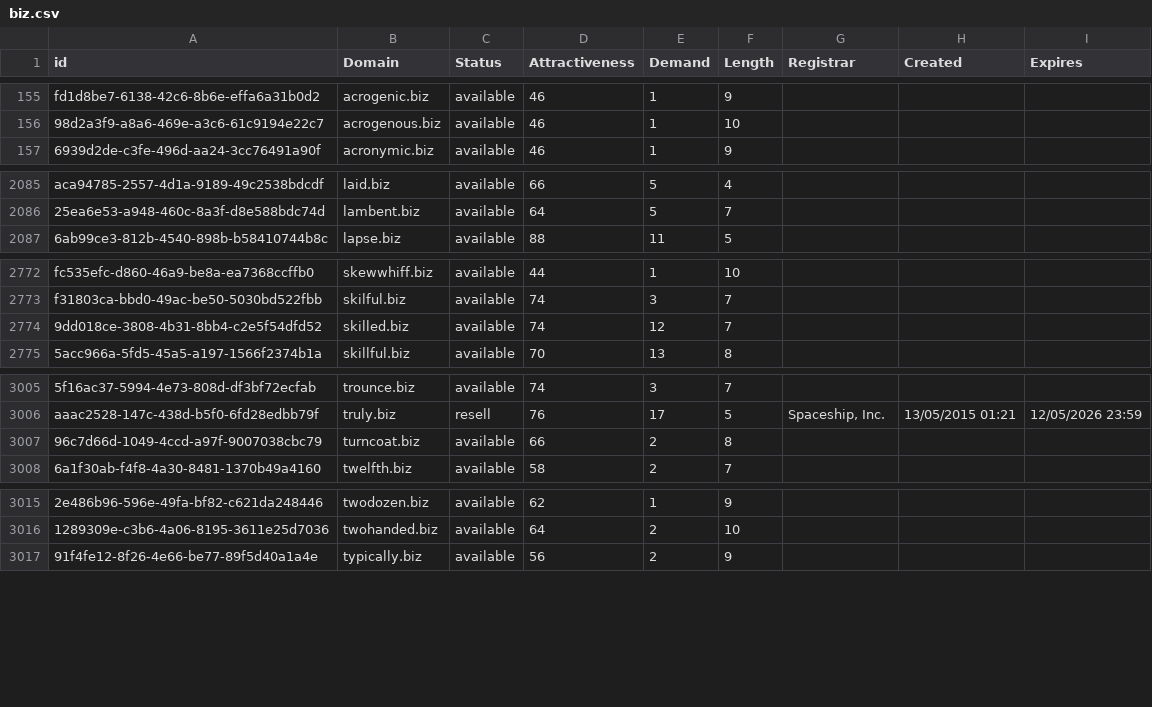
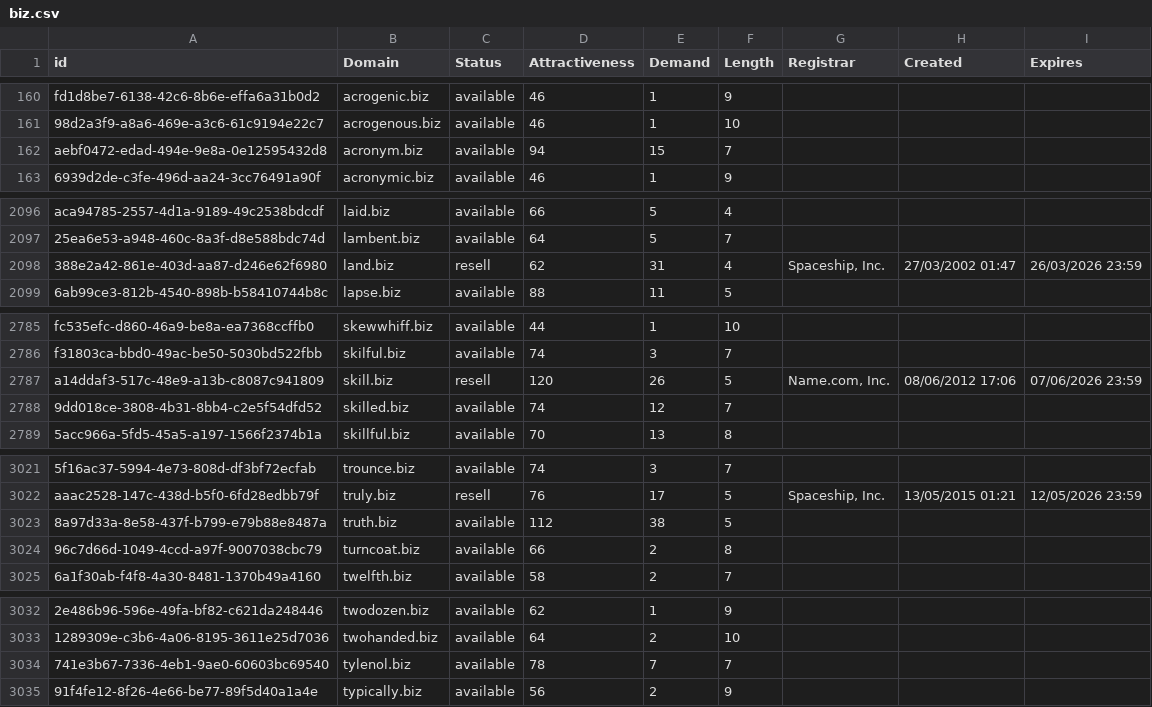
Before and after one commit to UniqueDomains/biz-oneword-domains, a CSV file: biz.csv, drawn as a sheet; only a part is shown, gaps mark what is left out; the diff covers the shown part only; the diff names each change by its address in the sheet, - before the commit and + after, or states it on an @@ line.

```diff
--- a/biz.csv
+++ b/biz.csv
+row 162: aebf0472-edad-494e-9e8a-0e12595432d8 | acronym.biz | available | 94 | 15 | 7
+row 2098: 388e2a42-861e-403d-aa87-d246e62f6980 | land.biz | resell | 62 | 31 | 4 | Spaceship, Inc. | 27/03/2002 01:47 | 26/03/2026 23:59
+row 2787: a14ddaf3-517c-48e9-a13b-c8087c941809 | skill.biz | resell | 120 | 26 | 5 | Name.com, Inc. | 08/06/2012 17:06 | 07/06/2026 23:59
+row 3023: 8a97d33a-8e58-437f-b799-e79b88e8487a | truth.biz | available | 112 | 38 | 5
+row 3034: 741e3b67-7336-4eb1-9ae0-60603bc69540 | tylenol.biz | available | 78 | 7 | 7
```
Also changed, not shown: 14 added rows and 5 edited cells elsewhere in this file, 2 other files.
